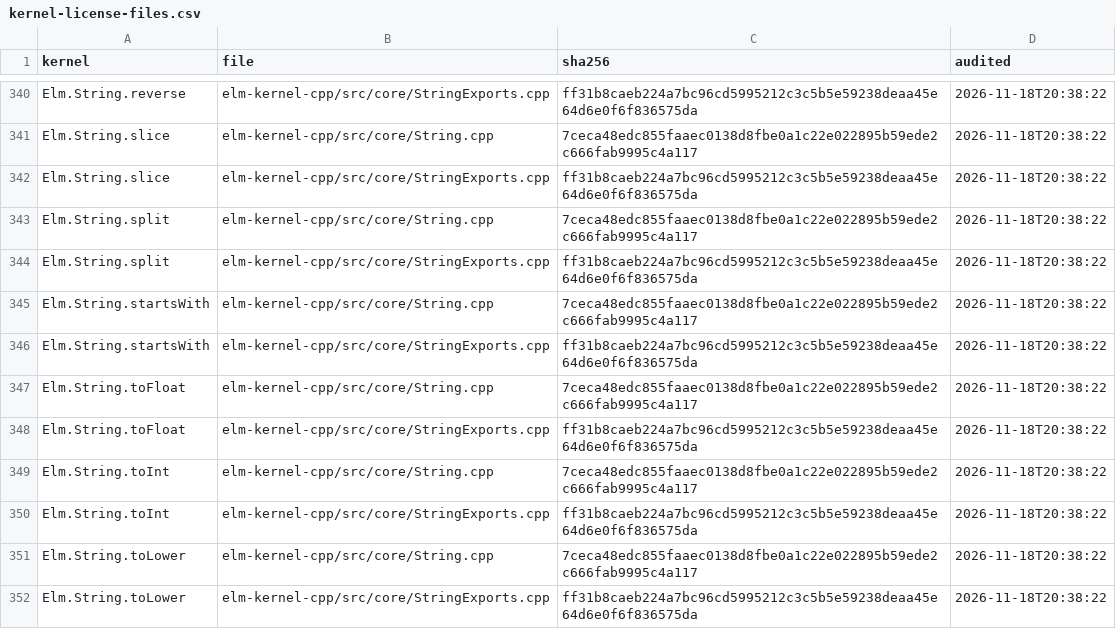
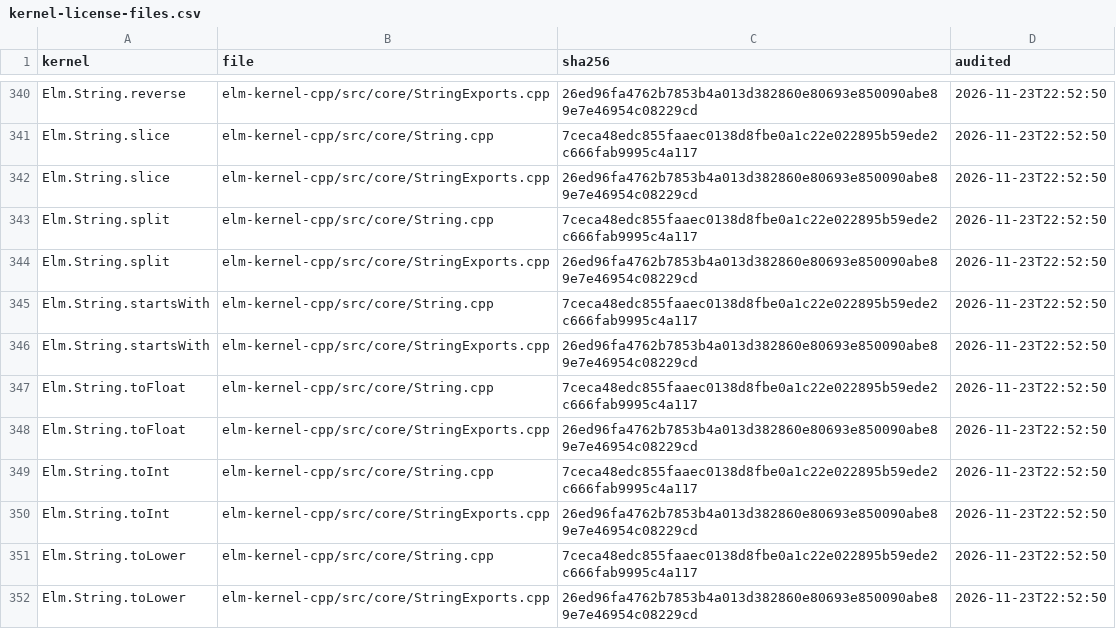
Before and after one commit to eco-lang/eco-compiler, a CSV file: compiler/src/Compiler/Monomorphize/Solver/kernel-license-files.csv, drawn as a sheet; only a part is shown, gaps mark what is left out; the diff covers the shown part only; the diff names each change by its address in the sheet, - before the commit and + after, or states it on an @@ line.

```diff
--- a/compiler/src/Compiler/Monomorphize/Solver/kernel-license-files.csv
+++ b/compiler/src/Compiler/Monomorphize/Solver/kernel-license-files.csv
-C340 (sha256): ff31b8caeb224a7bc96cd5995212c3c5b5e59238deaa45e64d6e0f6f836575da
+C340 (sha256): 26ed96fa4762b7853b4a013d382860e80693e850090abe89e7e46954c08229cd
-D340:D352 (audited): 2026-11-18T20:38:22
+D340:D352 (audited): 2026-11-23T22:52:50
-C342 (sha256): ff31b8caeb224a7bc96cd5995212c3c5b5e59238deaa45e64d6e0f6f836575da
+C342 (sha256): 26ed96fa4762b7853b4a013d382860e80693e850090abe89e7e46954c08229cd
-C344 (sha256): ff31b8caeb224a7bc96cd5995212c3c5b5e59238deaa45e64d6e0f6f836575da
+C344 (sha256): 26ed96fa4762b7853b4a013d382860e80693e850090abe89e7e46954c08229cd
-C346 (sha256): ff31b8caeb224a7bc96cd5995212c3c5b5e59238deaa45e64d6e0f6f836575da
+C346 (sha256): 26ed96fa4762b7853b4a013d382860e80693e850090abe89e7e46954c08229cd
-C348 (sha256): ff31b8caeb224a7bc96cd5995212c3c5b5e59238deaa45e64d6e0f6f836575da
+C348 (sha256): 26ed96fa4762b7853b4a013d382860e80693e850090abe89e7e46954c08229cd
-C350 (sha256): ff31b8caeb224a7bc96cd5995212c3c5b5e59238deaa45e64d6e0f6f836575da
+C350 (sha256): 26ed96fa4762b7853b4a013d382860e80693e850090abe89e7e46954c08229cd
-C352 (sha256): ff31b8caeb224a7bc96cd5995212c3c5b5e59238deaa45e64d6e0f6f836575da
+C352 (sha256): 26ed96fa4762b7853b4a013d382860e80693e850090abe89e7e46954c08229cd
```
Also changed, not shown: 2 added rows, 2 removed rows, 9 moved rows and 100 edited cells elsewhere in this file, 1 other file.
